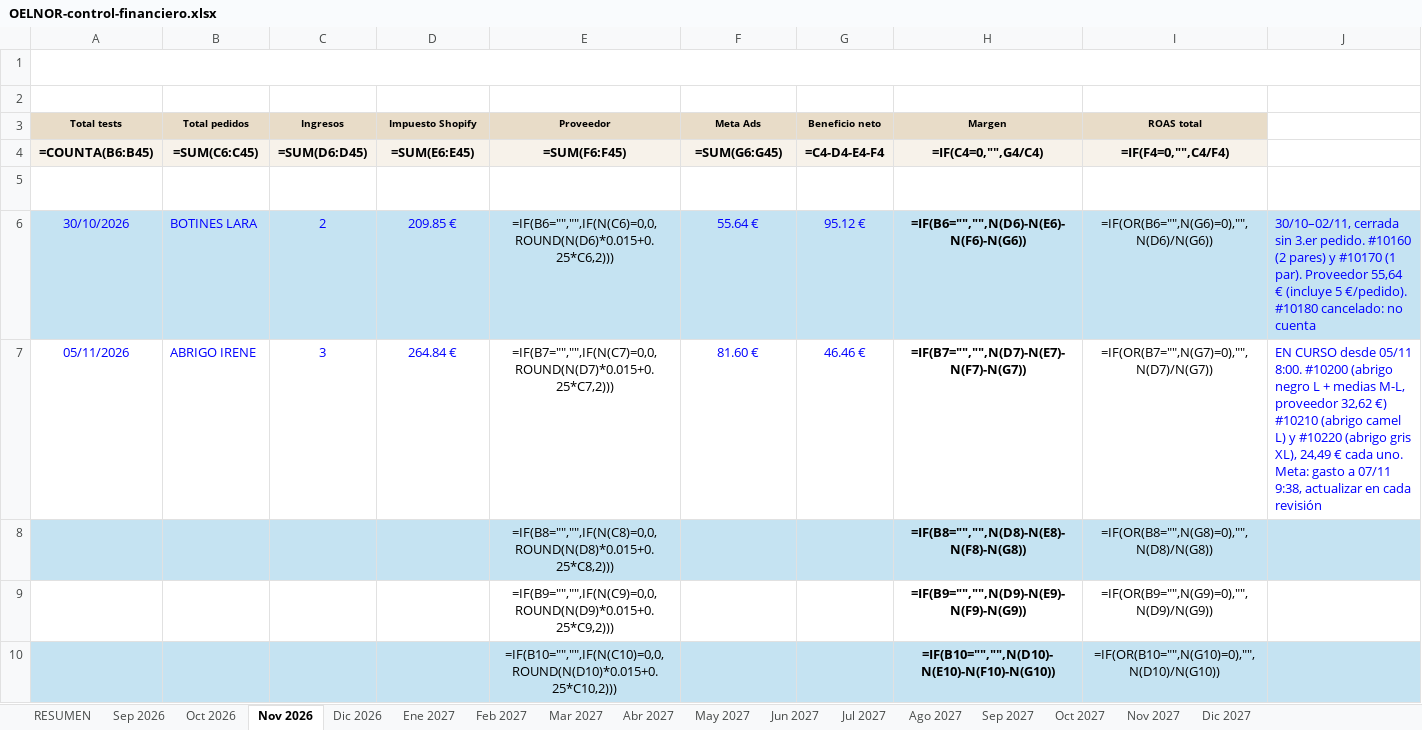
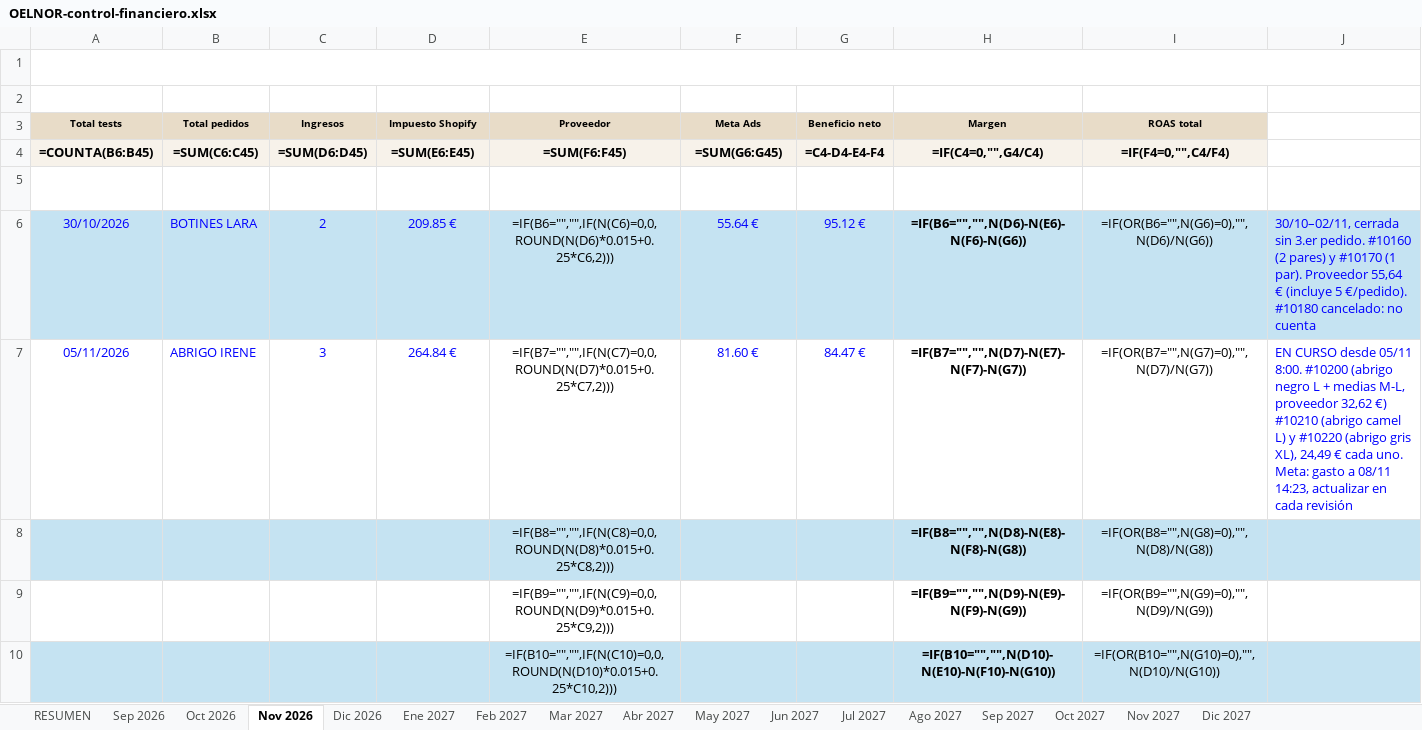
Before and after one commit to oinatzlecanda-svg/Proyecto, an Excel workbook: docs/finanzas/OELNOR-control-financiero.xlsx, sheet Nov 2026, drawn as a sheet; only a part is shown; values as stored, in another font and other column widths than the file's, no borders; formulas without a stored value are shown as written; conditional formats not drawn; the diff names each change by its address in the sheet, - before the commit and + after, or states it on an @@ line.

```diff
--- a/docs/finanzas/OELNOR-control-financiero.xlsx (sheet Nov 2026)
+++ b/docs/finanzas/OELNOR-control-financiero.xlsx (sheet Nov 2026)
-G7 (Beneficio neto): 46.46 €
+G7 (Beneficio neto): 84.47 €
-J7: …gasto a 07/11 9:38, actualizar en…
+J7: …gasto a 08/11 14:23, actualizar en…
```
Also changed, not shown: 2 other files.
